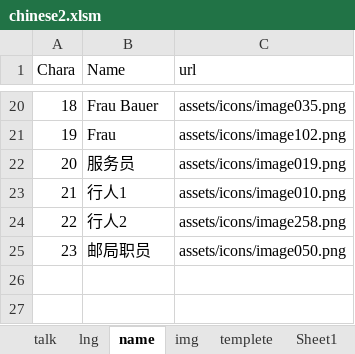
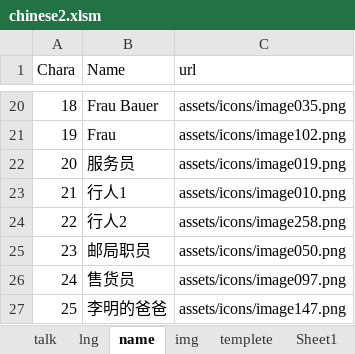
Before and after one commit to JohnDoes/JohnDoes.github.io, an Excel workbook: assets/chinese2.xlsm, sheet name, drawn as a sheet; only a part is shown, gaps mark what is left out; values as stored, in another font and other column widths than the file's, no borders; the diff names each change by its address in the sheet, - before the commit and + after, or states it on an @@ line.

```diff
--- a/assets/chinese2.xlsm (sheet name)
+++ b/assets/chinese2.xlsm (sheet name)
+row 26: 24 | 售货员 | assets/icons/image097.png
+row 27: 25 | 李明的爸爸 | assets/icons/image147.png
```
Also changed, not shown: sheet talk, formulas that keep their value, 3 other files.
